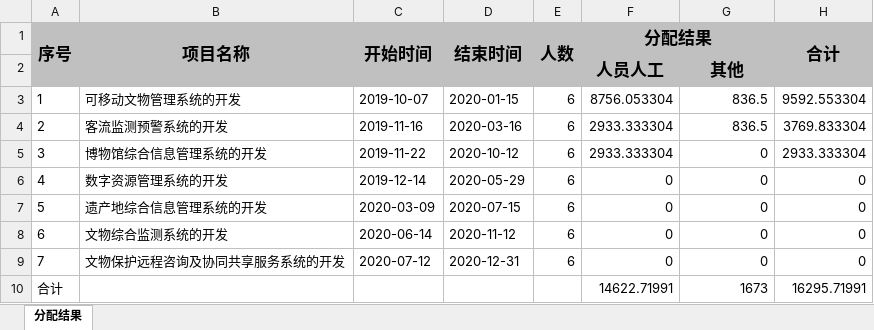
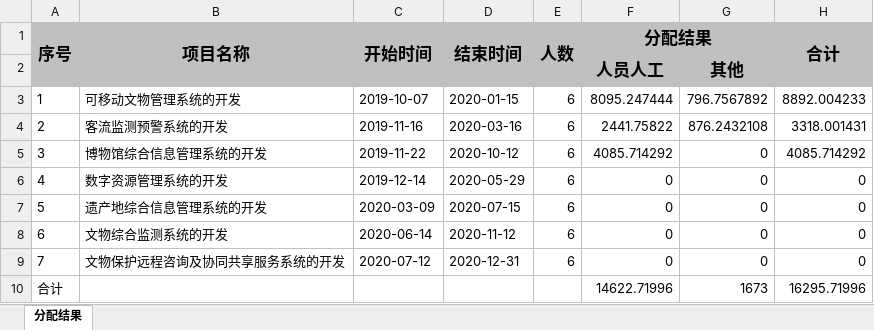
Before and after one commit to lufengc/handleExcel, an Excel workbook: exec/result.xlsx, sheet 分配结果, drawn as a sheet; values as stored, in another font and other column widths than the file's, no borders; the diff names each change by its address in the sheet, - before the commit and + after, or states it on an @@ line.

```diff
--- a/exec/result.xlsx (sheet 分配结果)
+++ b/exec/result.xlsx (sheet 分配结果)
-F3 (分配结果): 8756.053304
+F3 (分配结果): 8095.247444
-G3: 836.5
+G3: 796.7567892
-H3 (合计): 9592.553304
+H3 (合计): 8892.004233
-F4 (分配结果): 2933.333304
+F4 (分配结果): 2441.75822
-G4: 836.5
+G4: 876.2432108
-H4 (合计): 3769.833304
+H4 (合计): 3318.001431
-F5 (分配结果): 2933.333304
+F5 (分配结果): 4085.714292
-H5 (合计): 2933.333304
+H5 (合计): 4085.714292
-F10 (分配结果): 14622.71991
+F10 (分配结果): 14622.71996
-H10 (合计): 16295.71991
+H10 (合计): 16295.71996
```
Also changed, not shown: exec/process.xlsx, exec/src.xlsx, 1 other file.
